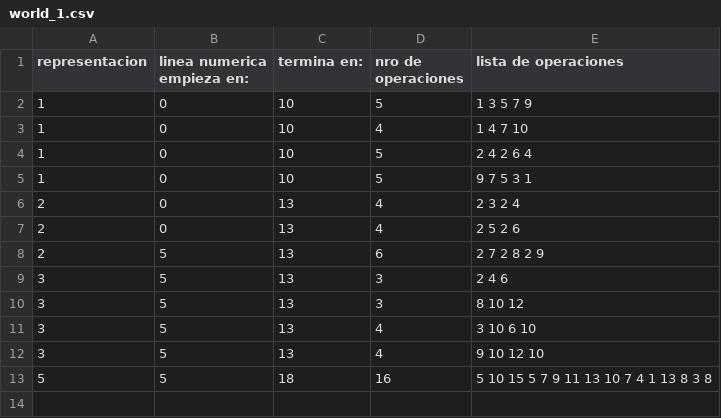
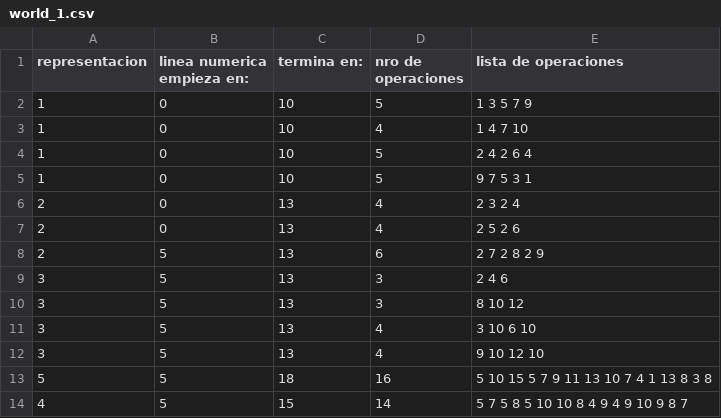
Before and after one commit to ewelinka/miceta, a CSV file: assets/levels/world_1.csv, drawn as a sheet; the diff names each change by its address in the sheet, - before the commit and + after, or states it on an @@ line.

```diff
--- a/assets/levels/world_1.csv
+++ b/assets/levels/world_1.csv
+row 14: 4 | 5 | 15 | 14 | 5 7 5 8 5 10 10 8 4 9 4 9 10 9 8 7
```
Also changed, not shown: 2 other files.
